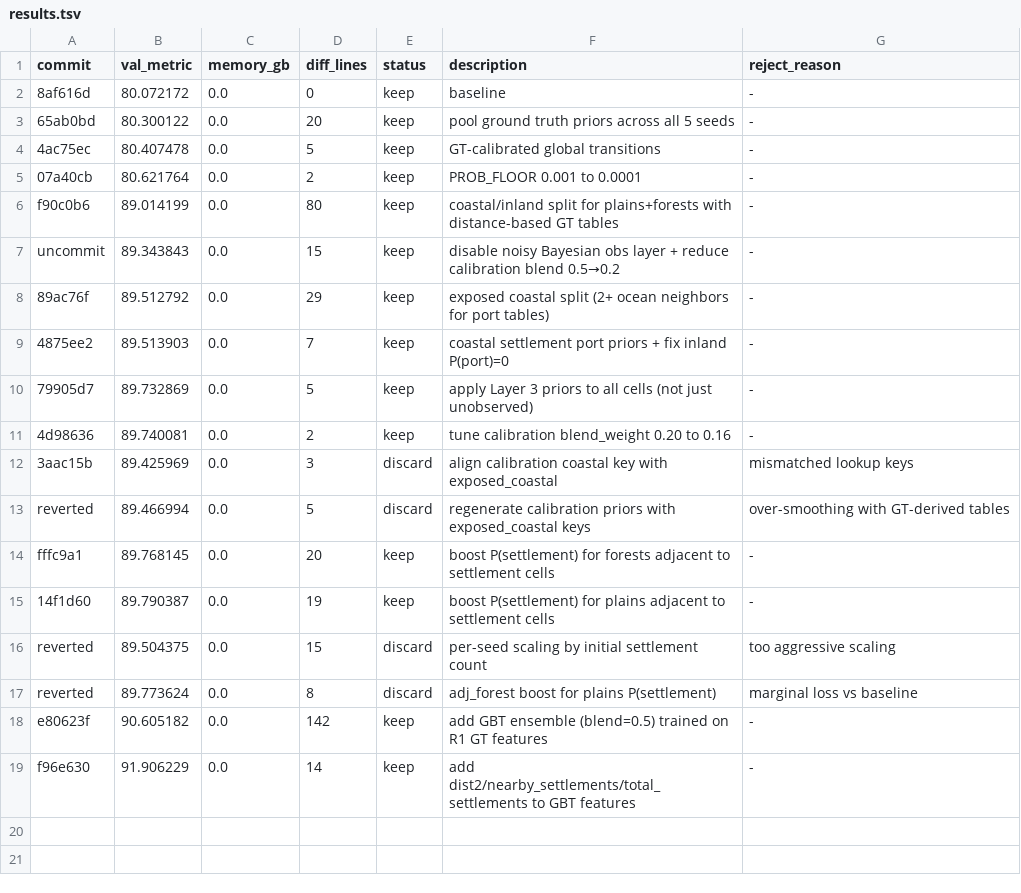
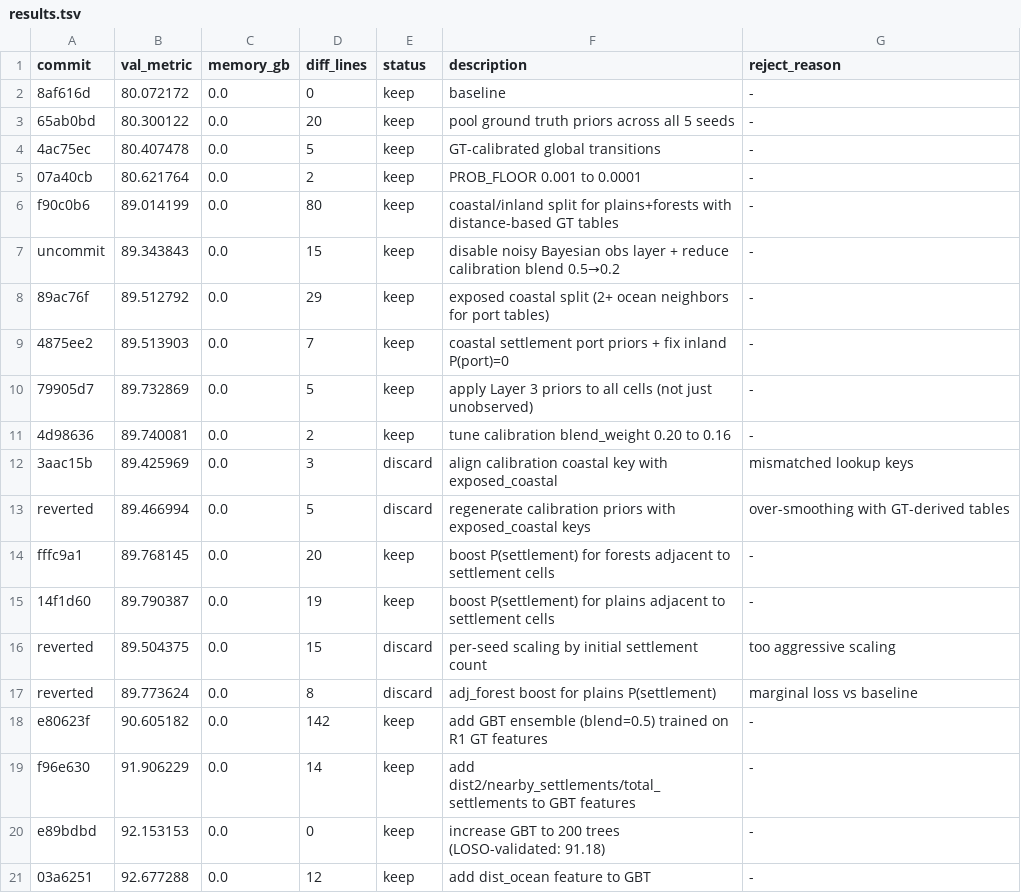
Before and after one commit to Codehagen/ai-nm-2026, a TSV file: tasks/astar-island/results.tsv, drawn as a sheet; the diff names each change by its address in the sheet, - before the commit and + after, or states it on an @@ line.

Commit message:
experiment: add dist_ocean feature to GBT

```diff
--- a/tasks/astar-island/results.tsv
+++ b/tasks/astar-island/results.tsv
+row 20: e89bdbd | 92.153153 | 0.0 | 0 | keep | increase GBT to 200 trees (LOSO-validated: 91.18) | -
+row 21: 03a6251 | 92.677288 | 0.0 | 12 | keep | add dist_ocean feature to GBT | -
```
Also changed, not shown: 1 other file.
